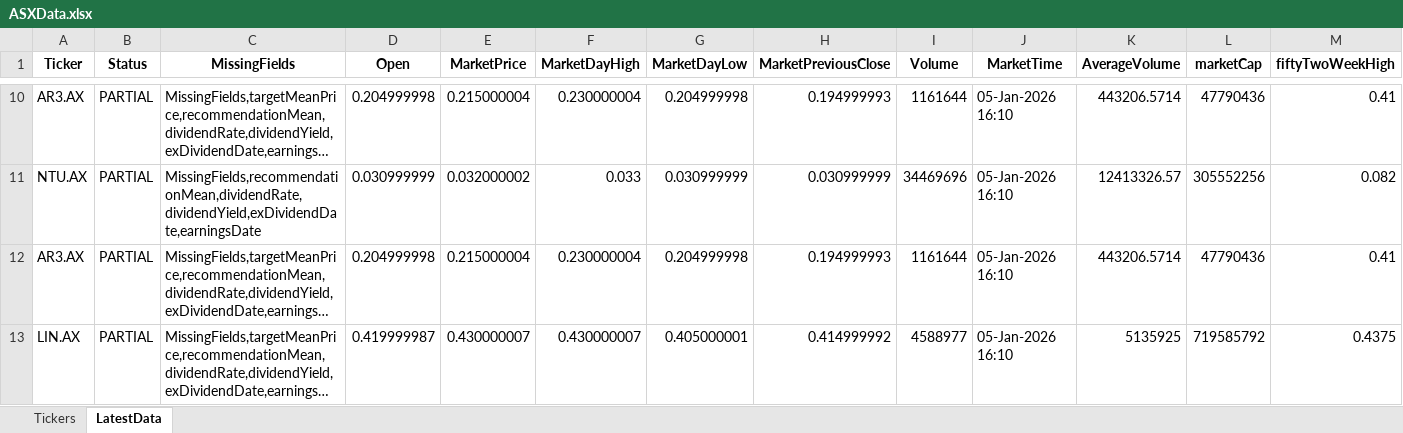
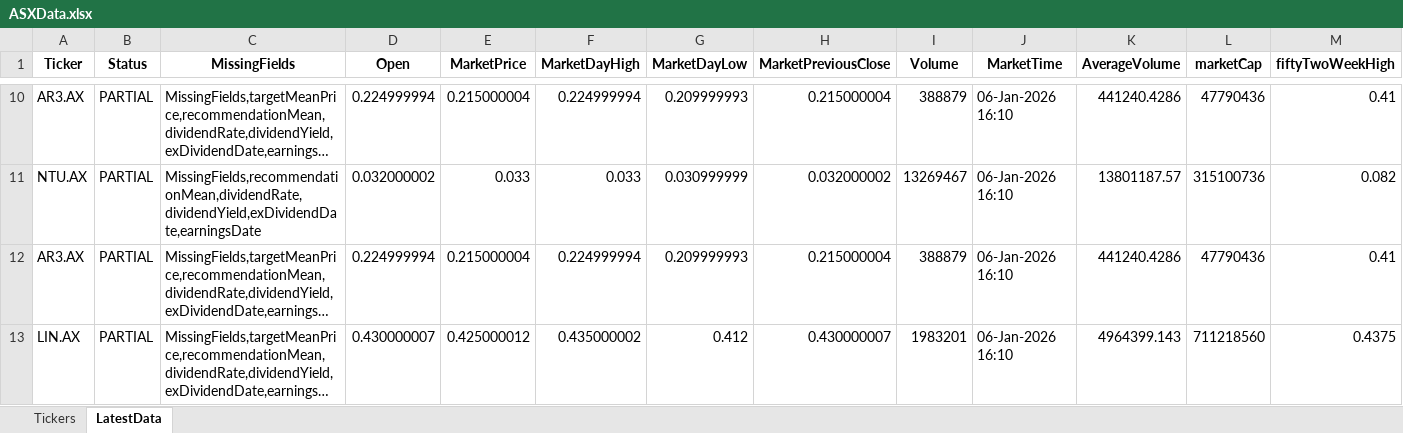
Before and after one commit to KostaDY/NikyClean, an Excel workbook: ASXData.xlsx, sheet LatestData, drawn as a sheet; only a part is shown, gaps mark what is left out; long unchanged cells end in …; values as stored, in another font and other column widths than the file's, no borders; table styles not drawn; the diff covers the shown part only; the diff names each change by its address in the sheet, - before the commit and + after, or states it on an @@ line.

```diff
--- a/ASXData.xlsx (sheet LatestData)
+++ b/ASXData.xlsx (sheet LatestData)
-D10 (Open): 0.204999998
+D10 (Open): 0.224999994
-F10 (MarketDayHigh): 0.230000004
+F10 (MarketDayHigh): 0.224999994
-G10 (MarketDayLow): 0.204999998
+G10 (MarketDayLow): 0.209999993
-H10 (MarketPreviousClose): 0.194999993
+H10 (MarketPreviousClose): 0.215000004
-I10 (Volume): 1161644
+I10 (Volume): 388879
-J10:J13 (MarketTime): 05-Jan-2026 16:10
+J10:J13 (MarketTime): 06-Jan-2026 16:10
-K10 (AverageVolume): 443206.5714
+K10 (AverageVolume): 441240.4286
-D11 (Open): 0.030999999
+D11 (Open): 0.032000002
-E11 (MarketPrice): 0.032000002
+E11 (MarketPrice): 0.033
-H11 (MarketPreviousClose): 0.030999999
+H11 (MarketPreviousClose): 0.032000002
-I11 (Volume): 34469696
+I11 (Volume): 13269467
-K11 (AverageVolume): 12413326.57
+K11 (AverageVolume): 13801187.57
-L11 (marketCap): 305552256
+L11 (marketCap): 315100736
-D12 (Open): 0.204999998
+D12 (Open): 0.224999994
-F12 (MarketDayHigh): 0.230000004
+F12 (MarketDayHigh): 0.224999994
-G12 (MarketDayLow): 0.204999998
+G12 (MarketDayLow): 0.209999993
-H12 (MarketPreviousClose): 0.194999993
+H12 (MarketPreviousClose): 0.215000004
-I12 (Volume): 1161644
+I12 (Volume): 388879
-K12 (AverageVolume): 443206.5714
+K12 (AverageVolume): 441240.4286
-D13 (Open): 0.419999987
+D13 (Open): 0.430000007
-E13 (MarketPrice): 0.430000007
+E13 (MarketPrice): 0.425000012
-F13 (MarketDayHigh): 0.430000007
+F13 (MarketDayHigh): 0.435000002
-G13 (MarketDayLow): 0.405000001
+G13 (MarketDayLow): 0.412
-H13 (MarketPreviousClose): 0.414999992
+H13 (MarketPreviousClose): 0.430000007
-I13 (Volume): 4588977
+I13 (Volume): 1983201
-K13 (AverageVolume): 5135925
+K13 (AverageVolume): 4964399.143
-L13 (marketCap): 719585792
+L13 (marketCap): 711218560
```
Also changed, not shown: 21 removed rows and 783 edited cells elsewhere in this sheet, sheet Tickers, 2 other files.
